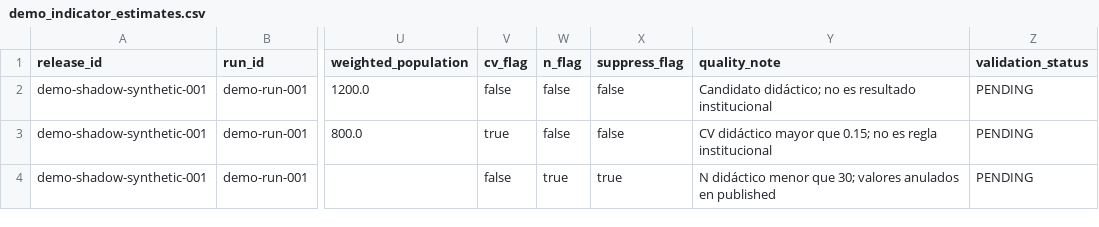
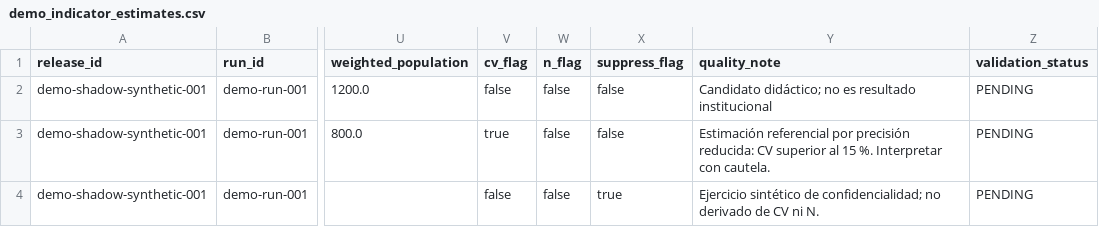
Before and after one commit to ascordero001-cell/enares-2024-crs04-ml, a CSV file: app/data/demo_indicator_estimates.csv, drawn as a sheet; only a part is shown, gaps mark what is left out; the diff names each change by its address in the sheet, - before the commit and + after, or states it on an @@ line.

Commit message:
feat(stage04): apply supervised quality and D09 rules

```diff
--- a/app/data/demo_indicator_estimates.csv
+++ b/app/data/demo_indicator_estimates.csv
-Y3 (quality_note): CV didáctico mayor que 0.15; no es regla institucional
+Y3 (quality_note): Estimación referencial por precisión reducida: CV superior al 15 %. Interpretar con cautela.
-W4 (n_flag): true
+W4 (n_flag): false
-Y4 (quality_note): N didáctico menor que 30; valores anulados en published
+Y4 (quality_note): Ejercicio sintético de confidencialidad; no derivado de CV ni N.
```
Also changed, not shown: 22 other files.
